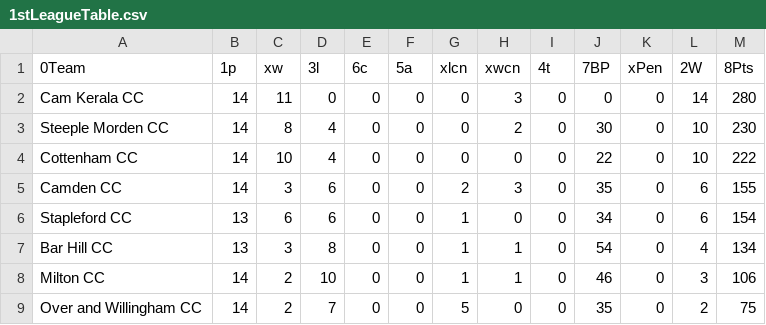
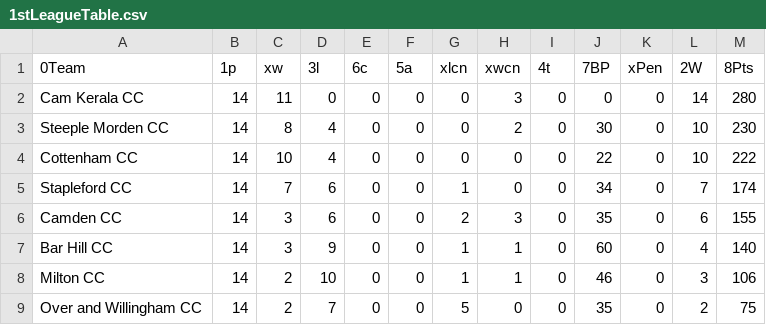
Before and after one commit to barhillcricket/bhcc, a CSV file: archive/2022/stats/1stLeagueTable.csv, drawn as a sheet.

```diff
--- a/archive/2022/stats/1stLeagueTable.csv
+++ b/archive/2022/stats/1stLeagueTable.csv
@@ -4,5 +4,5 @@ Steeple Morden CC,14,8,4,0,0,0,2,0,30,0,10,230
 Cottenham CC,14,10,4,0,0,0,0,0,22,0,10,222
+Stapleford CC,14,7,6,0,0,1,0,0,34,0,7,174
 Camden CC,14,3,6,0,0,2,3,0,35,0,6,155
-Stapleford CC,13,6,6,0,0,1,0,0,34,0,6,154
-Bar Hill CC,13,3,8,0,0,1,1,0,54,0,4,134
+Bar Hill CC,14,3,9,0,0,1,1,0,60,0,4,140
 Milton CC,14,2,10,0,0,1,1,0,46,0,3,106
```
Also changed, not shown: archive/2022/stats/1stBatting.csv, archive/2022/stats/1stBowling.csv, 4 other files.
